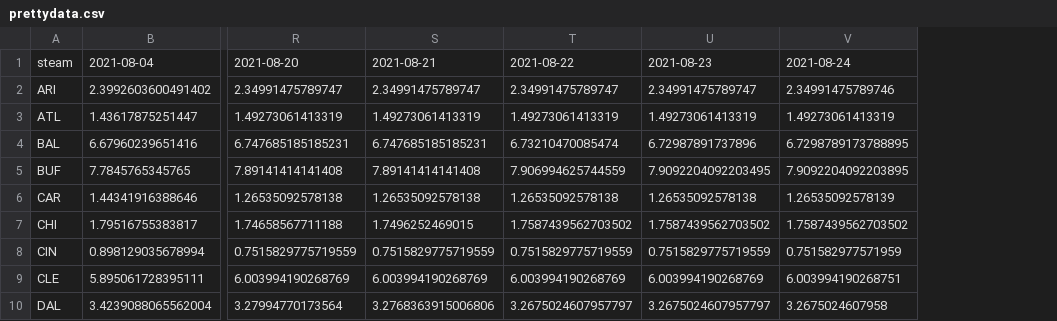
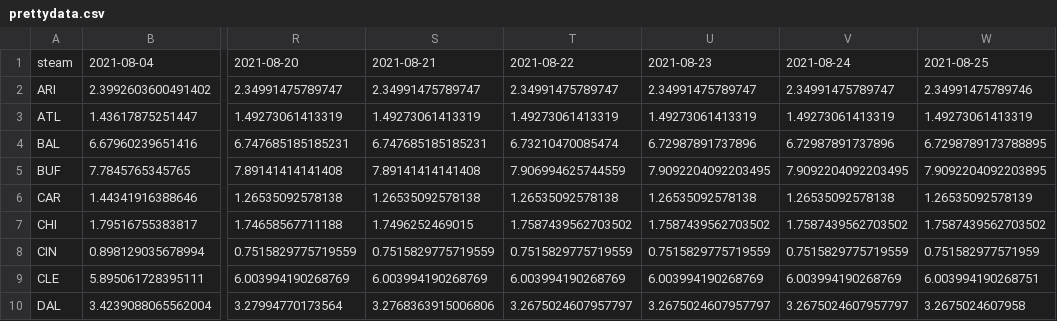
Before and after one commit to howardbp/tmp, a CSV file: prettydata.csv, drawn as a sheet; only a part is shown, gaps mark what is left out; addresses are those after the commit; the diff names each change by its address in the sheet, - before the commit and + after, or states it on an @@ line.

Commit message:
update data

```diff
--- a/prettydata.csv
+++ b/prettydata.csv
+column V, rows 1-10: 2021-08-24 | 2.34991475789747 | 1.49273061413319 | 6.72987891737896 | 7.9092204092203495 | 1.26535092578138 | 1.7587439562703502 | 0.7515829775719559 | 6.003994190268769 | 3.2675024607957797
-W1: 2021-08-24
+W1: 2021-08-25
```
